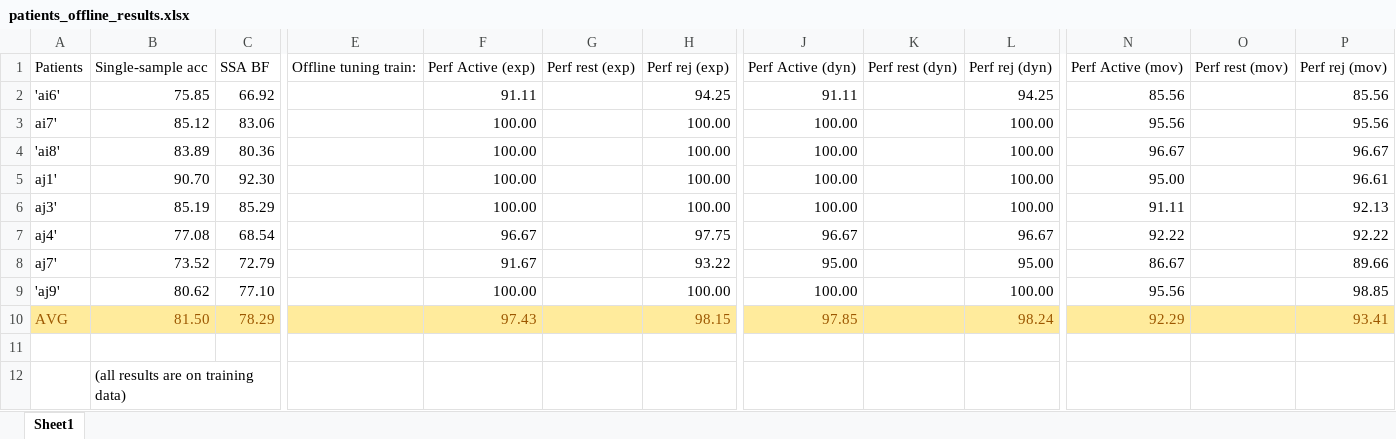
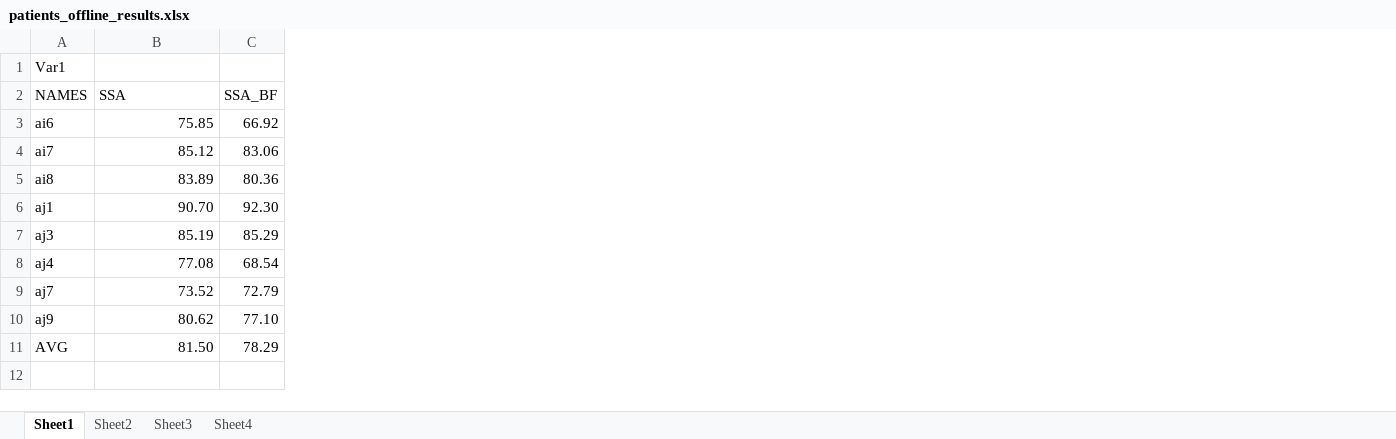
Before and after one commit to turcato-niccolo/neurorobotics_prj, an Excel workbook: results_current/patients_offline_results.xlsx, sheet Sheet1, drawn as a sheet; only a part is shown, gaps mark what is left out; values as stored, in another font and other column widths than the file's, no borders; removed rows and columns are numbered as before the commit, all else as after; rows hold the shown columns only; the diff covers the shown part only; the diff names each change by its address in the sheet, - before the commit and + after, or states it on an @@ line.

Commit message:
Refactor for result scripts. Added tables to latex

```diff
--- a/results_current/patients_offline_results.xlsx (sheet Sheet1)
+++ b/results_current/patients_offline_results.xlsx (sheet Sheet1)
+sheet tab: Sheet2
+sheet tab: Sheet3
+sheet tab: Sheet4
-column A, rows 1-10: Patients | 'ai6' | ai7' | 'ai8' | aj1' | aj3' | aj4' | aj7' | 'aj9' | AVG
+column A, row 1: Var1; rows 3-11: ai6 | ai7 | ai8 | aj1 | aj3 | aj4 | aj7 | aj9 | AVG
-column E, row 1: Offline tuning train:
-column F, rows 1-10: Perf Active (exp) | 91.11 | 100.00 | 100.00 | 100.00 | 100.00 | 96.67 | 91.67 | 100.00 | 97.43
-column G, row 1: Perf rest (exp)
-column H, rows 1-10: Perf rej (exp) | 94.25 | 100.00 | 100.00 | 100.00 | 100.00 | 97.75 | 93.22 | 100.00 | 98.15
-column J, rows 1-10: Perf Active (dyn) | 91.11 | 100.00 | 100.00 | 100.00 | 100.00 | 96.67 | 95.00 | 100.00 | 97.85
-column K, row 1: Perf rest (dyn)
-column L, rows 1-10: Perf rej (dyn) | 94.25 | 100.00 | 100.00 | 100.00 | 100.00 | 96.67 | 95.00 | 100.00 | 98.24
-column N, rows 1-10: Perf Active (mov) | 85.56 | 95.56 | 96.67 | 95.00 | 91.11 | 92.22 | 86.67 | 95.56 | 92.29
-column O, row 1: Perf rest (mov)
-column P, rows 1-10: Perf rej (mov) | 85.56 | 95.56 | 96.67 | 96.61 | 92.13 | 92.22 | 89.66 | 98.85 | 93.41
-B1: Single-sample acc
+B1: (empty)
-C1: SSA BF
+C1: (empty)
+row 2: NAMES | SSA | SSA_BF
@@ B11:C11 fill: #FFEB9C → none, text colour: #9C5700 → black @@
-row 11: (empty)
-row 12:  | (all results are on training data)
```
Also changed, not shown: 2 removed columns, 1 edited cell and cell formats elsewhere in this sheet, results_current/patients_online_results.xlsx, 11 other files.
